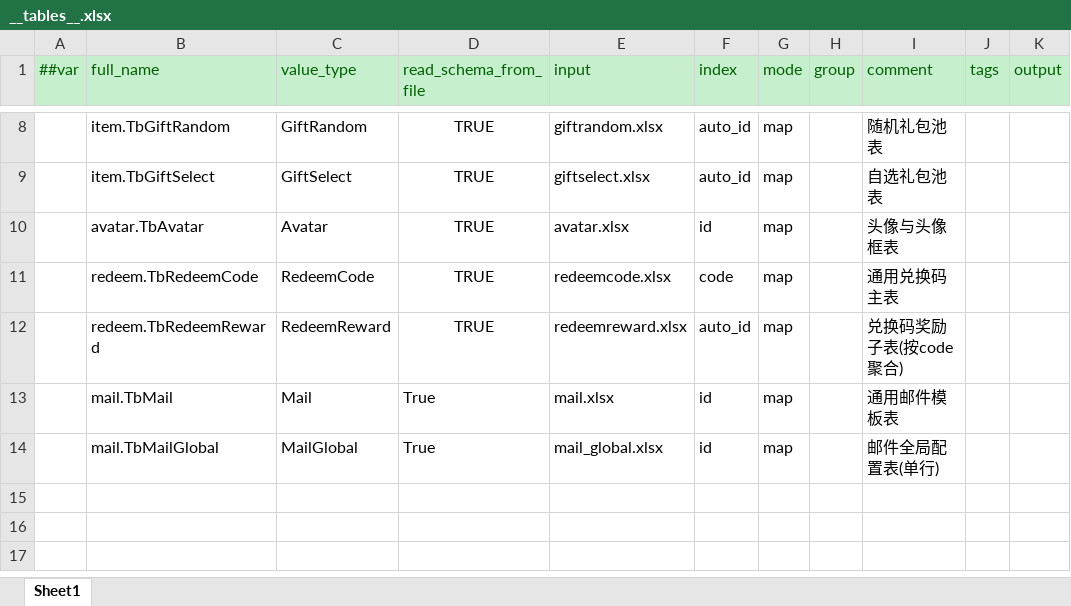
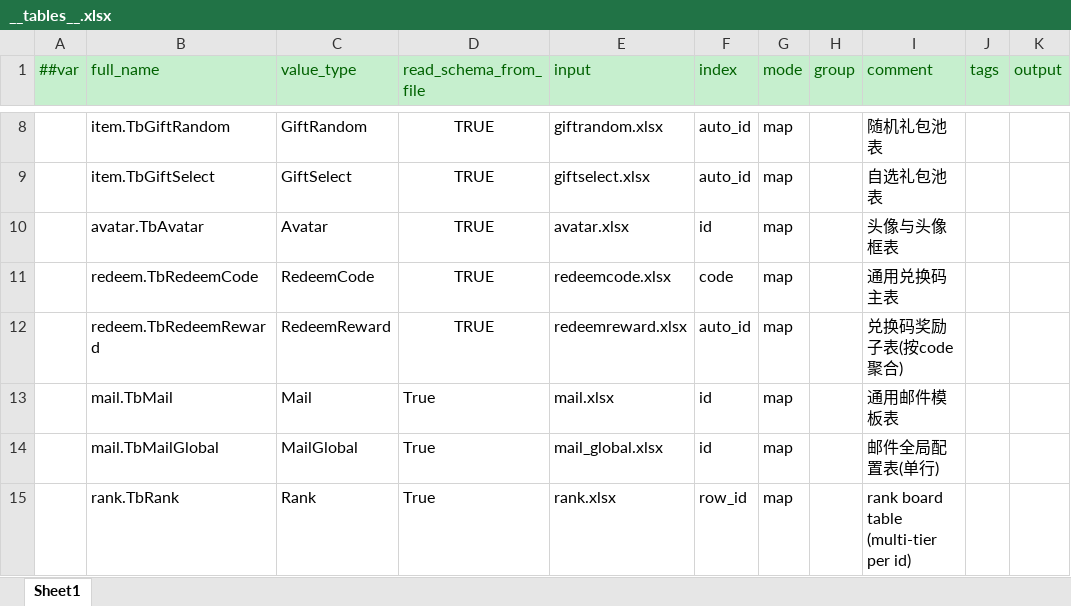
Before and after one commit to zhoupeng921101/TEngine_zp, an Excel workbook: Configs/GameConfig/Datas/__tables__.xlsx, sheet Sheet1, drawn as a sheet; only a part is shown, gaps mark what is left out; values as stored, in another font and other column widths than the file's, no borders; the diff names each change by its address in the sheet, - before the commit and + after, or states it on an @@ line.

```diff
--- a/Configs/GameConfig/Datas/__tables__.xlsx (sheet Sheet1)
+++ b/Configs/GameConfig/Datas/__tables__.xlsx (sheet Sheet1)
+row 15:  | rank.TbRank | Rank | True | rank.xlsx | row_id | map |  | rank board table (multi-tier per id)
```
Also changed, not shown: 36 other files.
